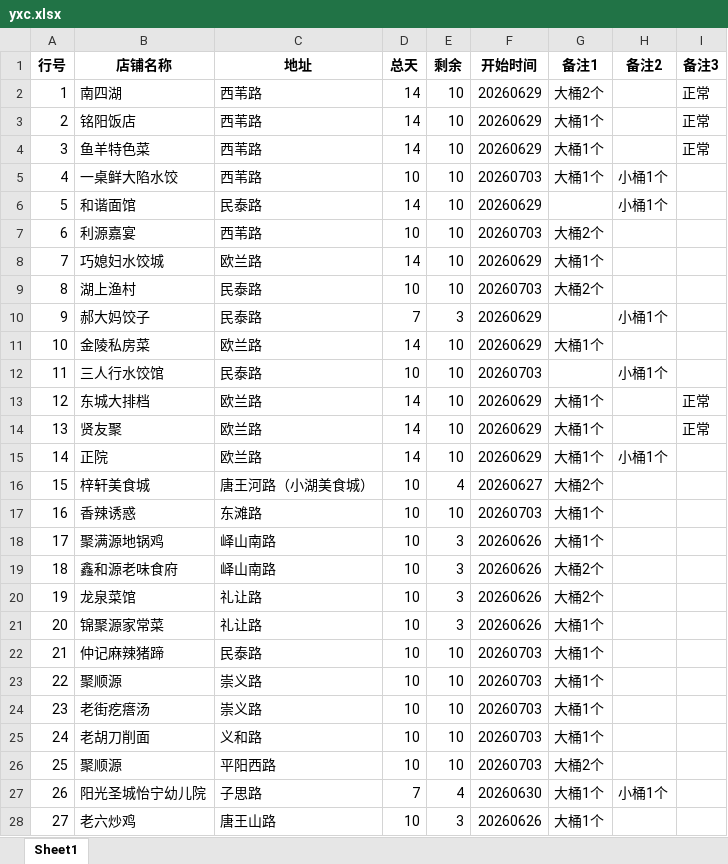
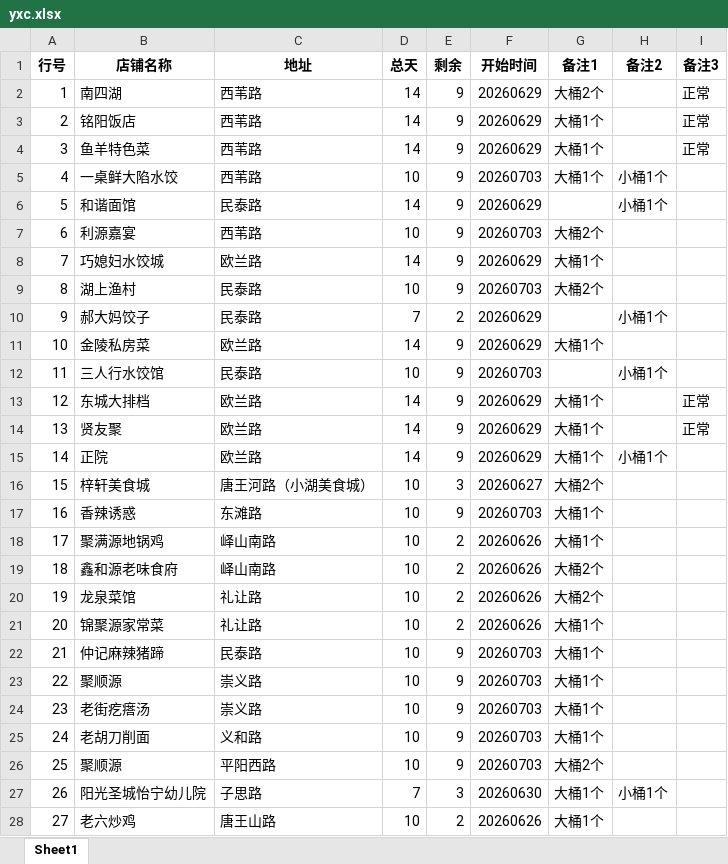
Before and after one commit to steven054/yxc-monitor, an Excel workbook: yxc.xlsx, sheet Sheet1, drawn as a sheet; only a part is shown; values as stored, in another font and other column widths than the file's, no borders; the diff covers the shown part only; the diff names each change by its address in the sheet, - before the commit and + after, or states it on an @@ line.

```diff
--- a/yxc.xlsx (sheet Sheet1)
+++ b/yxc.xlsx (sheet Sheet1)
-E2:E9 (剩余): 10
+E2:E9 (剩余): 9
-E10 (剩余): 3
+E10 (剩余): 2
-E11:E15 (剩余): 10
+E11:E15 (剩余): 9
-E16 (剩余): 4
+E16 (剩余): 3
-E17 (剩余): 10
+E17 (剩余): 9
-E18:E21 (剩余): 3
+E18:E21 (剩余): 2
-E22:E26 (剩余): 10
+E22:E26 (剩余): 9
-E27 (剩余): 4
+E27 (剩余): 3
-E28 (剩余): 3
+E28 (剩余): 2
```
Also changed, not shown: 70 edited cells elsewhere in this sheet.
